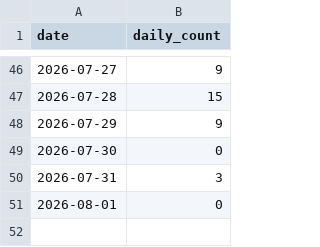
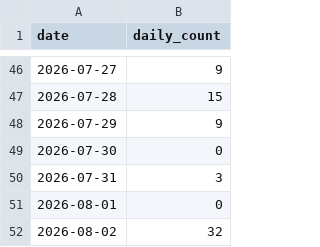
Before and after one commit to ichwars/PrintOps, a CSV file: ichwars/PrintOps/ghcr-pulls.csv, drawn as a sheet; only a part is shown, gaps mark what is left out.

```diff
--- a/ichwars/PrintOps/ghcr-pulls.csv
+++ b/ichwars/PrintOps/ghcr-pulls.csv
@@ -51 +51,2 @@ date,daily_count
 2026-08-01,0
+2026-08-02,32
```
Also changed, not shown: 1 other file.
